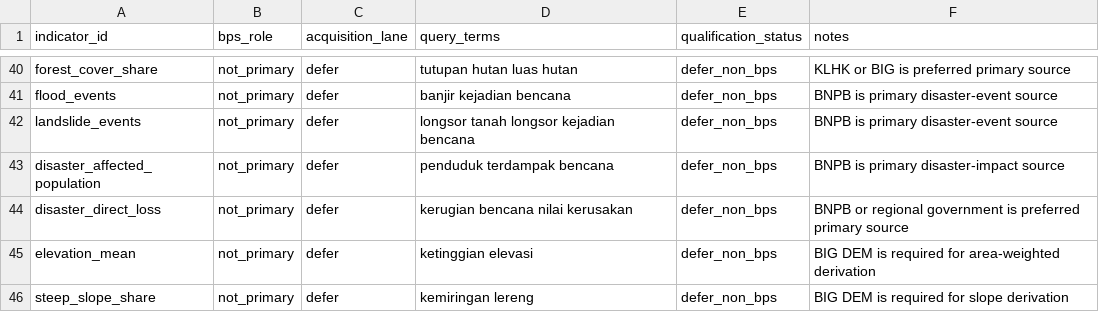
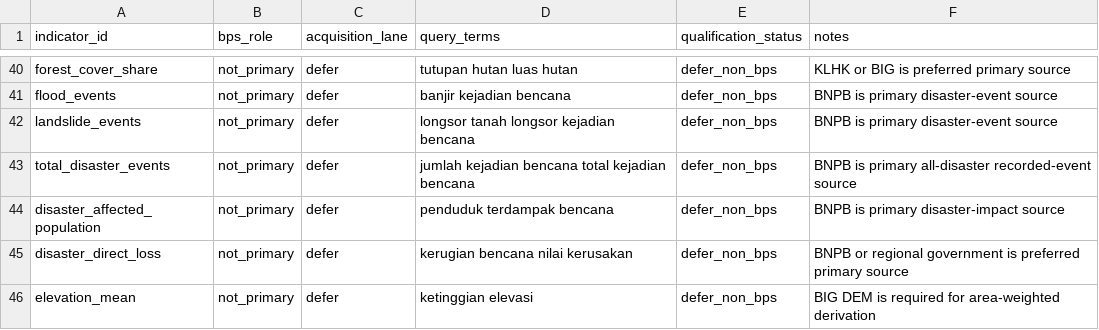
Before and after one commit to nabilrn/ranah-observatory, a CSV file: data/registries/bps_indicator_coverage.csv, drawn as a sheet; only a part is shown, gaps mark what is left out; the shorter side is filled out with more unchanged rows.

Commit message:
data: defer M46 total events from BPS

```diff
--- a/data/registries/bps_indicator_coverage.csv
+++ b/data/registries/bps_indicator_coverage.csv
@@ -42,2 +42,3 @@ flood_events,not_primary,defer,banjir kejadian bencana,defer_non_bps,BNPB is pri
 landslide_events,not_primary,defer,longsor tanah longsor kejadian bencana,defer_non_bps,BNPB is primary disaster-event source
+total_disaster_events,not_primary,defer,jumlah kejadian bencana total kejadian bencana,defer_non_bps,BNPB is primary all-disaster recorded-event source
 disaster_affected_population,not_primary,defer,penduduk terdampak bencana,defer_non_bps,BNPB is primary disaster-impact source
```
